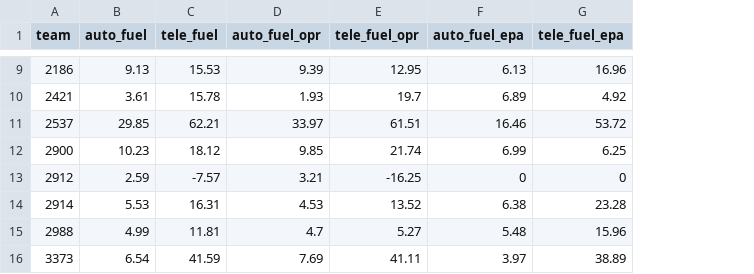
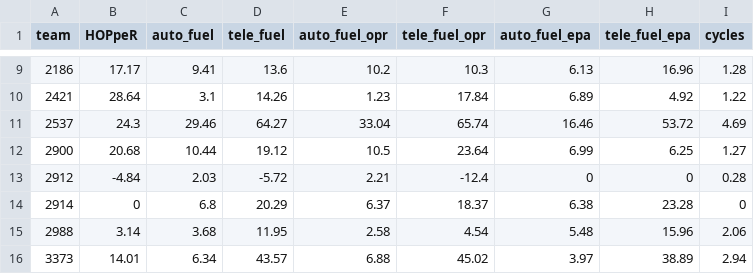
Before and after one commit to Ghostyaq/scouting2026, a CSV file: shinyapp/data/mdbet/pridge.csv, drawn as a sheet; only a part is shown, gaps mark what is left out; addresses are those after the commit; the diff covers the shown part only; the diff names each change by its address in the sheet, - before the commit and + after, or states it on an @@ line.

Commit message:
Added HOPpeR function to helper functions and changed pridge_calculation_offline to not delete HOPpeR

```diff
--- a/shinyapp/data/mdbet/pridge.csv
+++ b/shinyapp/data/mdbet/pridge.csv
+column B (HOPpeR), rows 9-16: 17.17 | 28.64 | 24.3 | 20.68 | -4.84 | 0 | 3.14 | 14.01
+column I (cycles), rows 9-16: 1.28 | 1.22 | 4.69 | 1.27 | 0.28 | 0 | 2.06 | 2.94
-C9 (auto_fuel): 9.13
+C9 (auto_fuel): 9.41
-D9 (tele_fuel): 15.53
+D9 (tele_fuel): 13.6
-E9 (auto_fuel_opr): 9.39
+E9 (auto_fuel_opr): 10.2
-F9 (tele_fuel_opr): 12.95
+F9 (tele_fuel_opr): 10.3
-C10 (auto_fuel): 3.61
+C10 (auto_fuel): 3.1
-D10 (tele_fuel): 15.78
+D10 (tele_fuel): 14.26
-E10 (auto_fuel_opr): 1.93
+E10 (auto_fuel_opr): 1.23
-F10 (tele_fuel_opr): 19.7
+F10 (tele_fuel_opr): 17.84
-C11 (auto_fuel): 29.85
+C11 (auto_fuel): 29.46
-D11 (tele_fuel): 62.21
+D11 (tele_fuel): 64.27
-E11 (auto_fuel_opr): 33.97
+E11 (auto_fuel_opr): 33.04
-F11 (tele_fuel_opr): 61.51
+F11 (tele_fuel_opr): 65.74
-C12 (auto_fuel): 10.23
+C12 (auto_fuel): 10.44
-D12 (tele_fuel): 18.12
+D12 (tele_fuel): 19.12
-E12 (auto_fuel_opr): 9.85
+E12 (auto_fuel_opr): 10.5
-F12 (tele_fuel_opr): 21.74
+F12 (tele_fuel_opr): 23.64
-C13 (auto_fuel): 2.59
+C13 (auto_fuel): 2.03
-D13 (tele_fuel): -7.57
+D13 (tele_fuel): -5.72
-E13 (auto_fuel_opr): 3.21
+E13 (auto_fuel_opr): 2.21
-F13 (tele_fuel_opr): -16.25
+F13 (tele_fuel_opr): -12.4
-C14 (auto_fuel): 5.53
+C14 (auto_fuel): 6.8
-D14 (tele_fuel): 16.31
+D14 (tele_fuel): 20.29
-E14 (auto_fuel_opr): 4.53
+E14 (auto_fuel_opr): 6.37
-F14 (tele_fuel_opr): 13.52
+F14 (tele_fuel_opr): 18.37
-C15 (auto_fuel): 4.99
+C15 (auto_fuel): 3.68
-D15 (tele_fuel): 11.81
+D15 (tele_fuel): 11.95
-E15 (auto_fuel_opr): 4.7
+E15 (auto_fuel_opr): 2.58
-F15 (tele_fuel_opr): 5.27
+F15 (tele_fuel_opr): 4.54
-C16 (auto_fuel): 6.54
+C16 (auto_fuel): 6.34
-D16 (tele_fuel): 41.59
+D16 (tele_fuel): 43.57
-E16 (auto_fuel_opr): 7.69
+E16 (auto_fuel_opr): 6.88
-F16 (tele_fuel_opr): 41.11
+F16 (tele_fuel_opr): 45.02
```
Also changed, not shown: 100 edited cells elsewhere in this file, 1 other file.
